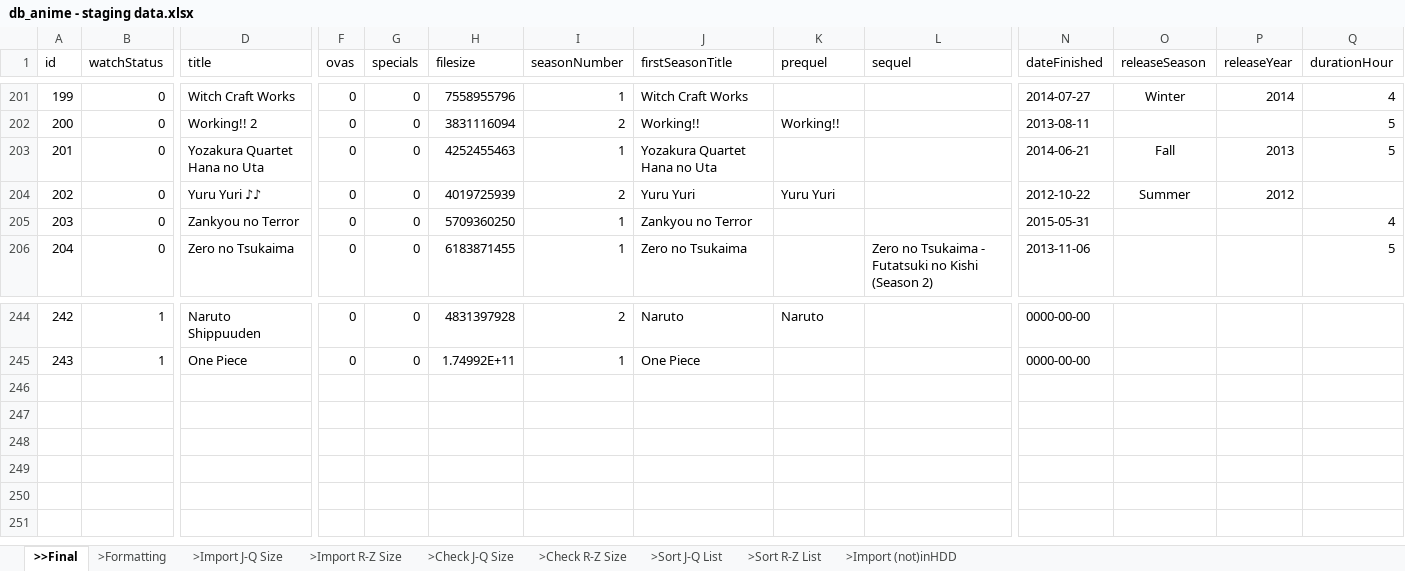
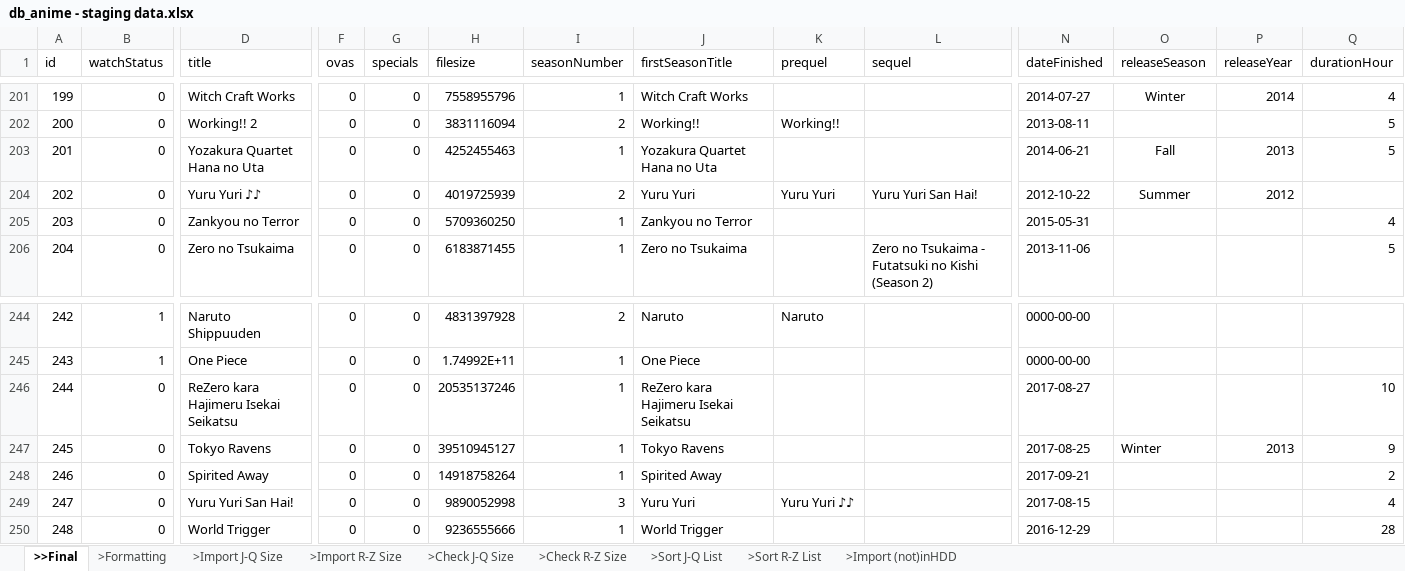
Before and after one commit to RinMinase/anidb-php, an Excel workbook: resources/database/data/anime/db_anime - staging data.xlsx, sheet >>Final, drawn as a sheet; only a part is shown, gaps mark what is left out; values as stored, in another font and other column widths than the file's, no borders; rows hold the shown columns only; the diff names each change by its address in the sheet, - before the commit and + after, or states it on an @@ line.

```diff
--- a/resources/database/data/anime/db_anime - staging data.xlsx (sheet >>Final)
+++ b/resources/database/data/anime/db_anime - staging data.xlsx (sheet >>Final)
-L204 (sequel): (empty)
+L204 (sequel): Yuru Yuri San Hai!
+row 246: 244 | 0 | ReZero kara Hajimeru Isekai Seikatsu | 0 | 0 | 20535137246 | 1 | ReZero kara Hajimeru Isekai Seikatsu |  |  | 2017-08-27 |  |  | 10
+row 247: 245 | 0 | Tokyo Ravens | 0 | 0 | 39510945127 | 1 | Tokyo Ravens |  |  | 2017-08-25 | Winter | 2013 | 9
+row 248: 246 | 0 | Spirited Away | 0 | 0 | 14918758264 | 1 | Spirited Away |  |  | 2017-09-21 |  |  | 2
+row 249: 247 | 0 | Yuru Yuri San Hai! | 0 | 0 | 9890052998 | 3 | Yuru Yuri | Yuru Yuri ♪♪ |  | 2017-08-15 |  |  | 4
+row 250: 248 | 0 | World Trigger | 0 | 0 | 9236555666 | 1 | World Trigger |  |  | 2016-12-29 |  |  | 28
```
